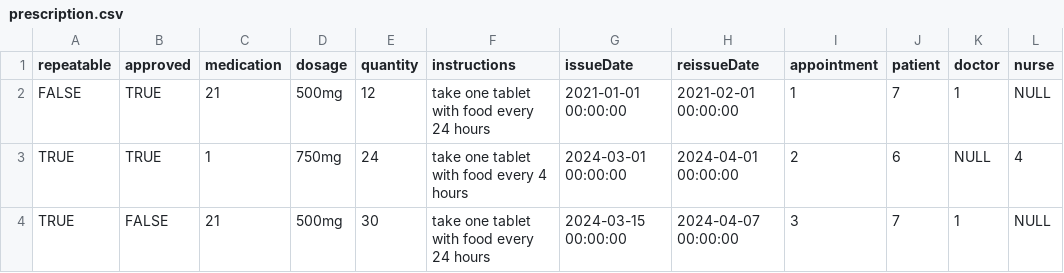
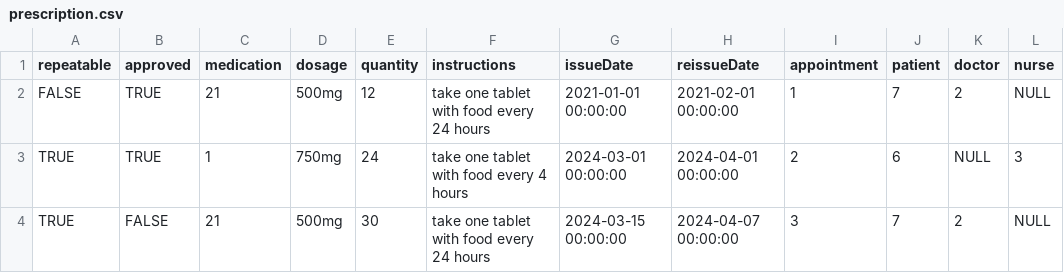
Before and after one commit to adam-selman/DaESD-Assignment-2, a CSV file: DESD_2024/SmartCare/data/prescription.csv, drawn as a sheet.

```diff
--- a/DESD_2024/SmartCare/data/prescription.csv
+++ b/DESD_2024/SmartCare/data/prescription.csv
@@ -1,4 +1,4 @@
 repeatable,approved,medication,dosage,quantity,instructions,issueDate,reissueDate,appointment,patient,doctor,nurse
-FALSE,TRUE,21,500mg,12,take one tablet with food every 24 hours,2021-01-01 00:00:00,2021-02-01 00:00:00,1,7,1,NULL
-TRUE,TRUE,1,750mg,24,take one tablet with food every 4 hours,2024-03-01 00:00:00,2024-04-01 00:00:00,2,6,NULL,4
-TRUE,FALSE,21,500mg,30,take one tablet with food every 24 hours,2024-03-15 00:00:00,2024-04-07 00:00:00,3,7,1,NULL
+FALSE,TRUE,21,500mg,12,take one tablet with food every 24 hours,2021-01-01 00:00:00,2021-02-01 00:00:00,1,7,2,NULL
+TRUE,TRUE,1,750mg,24,take one tablet with food every 4 hours,2024-03-01 00:00:00,2024-04-01 00:00:00,2,6,NULL,3
+TRUE,FALSE,21,500mg,30,take one tablet with food every 24 hours,2024-03-15 00:00:00,2024-04-07 00:00:00,3,7,2,NULL
```
Also changed, not shown: 6 other files.
